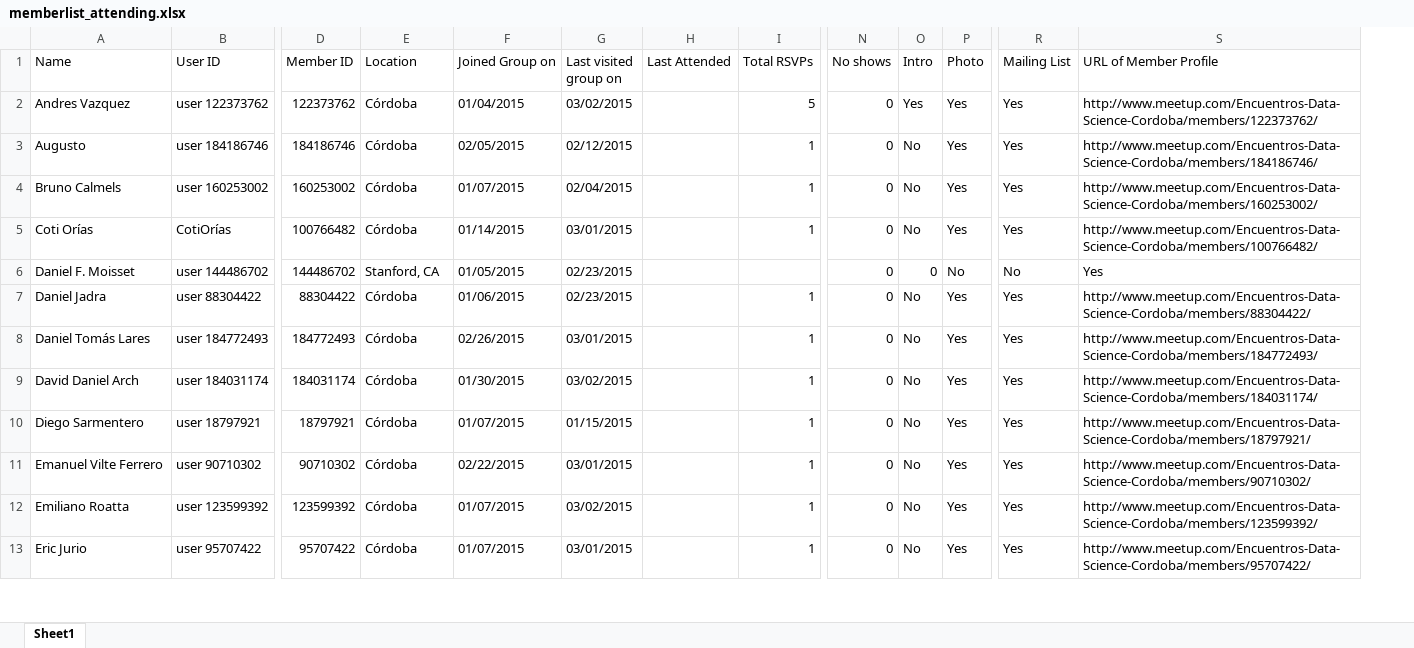
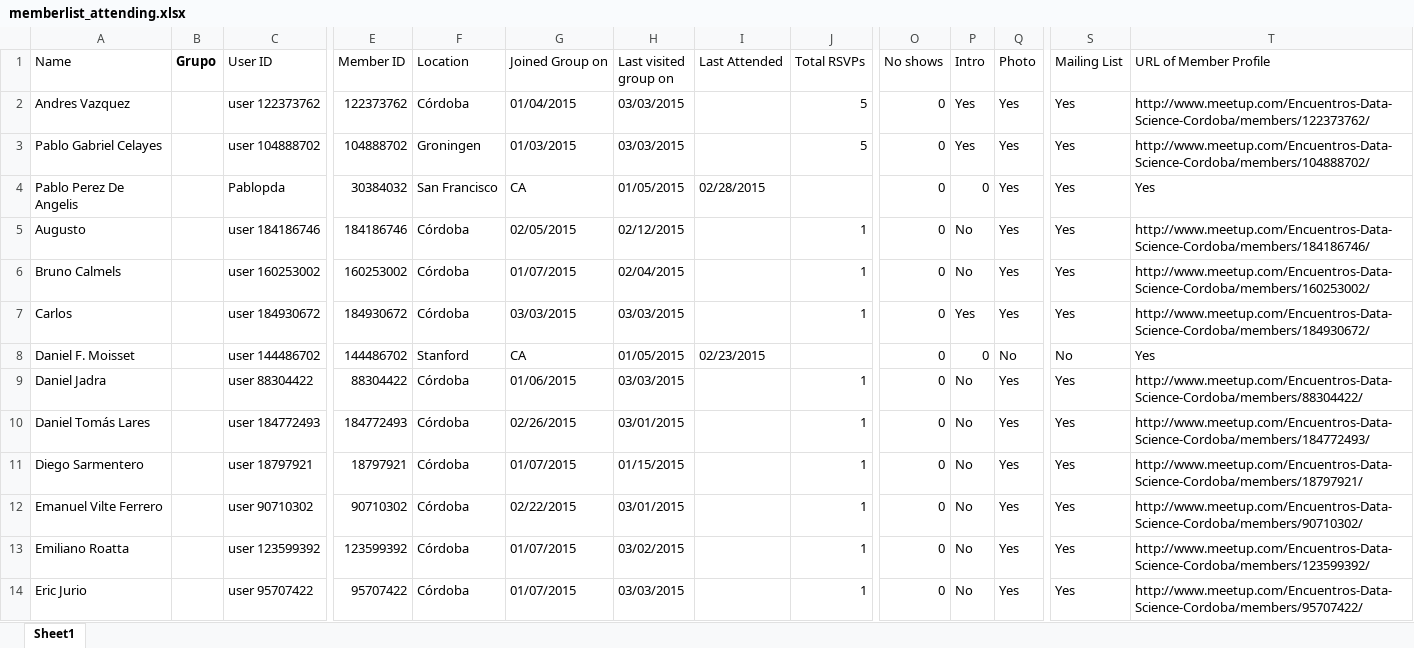
Before and after one commit to DataScienceCordoba/interdisciplinator, an Excel workbook: memberlist_attending.xlsx, sheet Sheet1, drawn as a sheet; only a part is shown, gaps mark what is left out; values as stored, in another font and other column widths than the file's, no borders; removed rows and columns are numbered as before the commit, all else as after; rows hold the shown columns only; the diff covers the shown part only; the diff names each change by its address in the sheet, - before the commit and + after, or states it on an @@ line.

Commit message:
* Form actualizado * Lista de participantes actualizada * Agregué generación de lista de grupos

```diff
--- a/memberlist_attending.xlsx (sheet Sheet1)
+++ b/memberlist_attending.xlsx (sheet Sheet1)
+column B (Grupo), empty
-H2 (Last visited group on): 03/02/2015
+H2 (Last visited group on): 03/03/2015
@@ row 38 moved to row 3: Pablo Gabriel Celayes @@
+row 4: Pablo Perez De Angelis |  | Pablopda | 30384032 | San Francisco | CA | 01/05/2015 | 02/28/2015 |  | 0 | 0 | Yes | Yes | Yes
-A7 (Name): Coti Orías
+A7 (Name): Carlos
-C7 (User ID): CotiOrías
+C7 (User ID): user 184930672
-E7 (Member ID): 100766482
+E7 (Member ID): 184930672
-G7 (Joined Group on): 01/14/2015
+G7 (Joined Group on): 03/03/2015
-H7 (Last visited group on): 03/01/2015
+H7 (Last visited group on): 03/03/2015
-P7 (Intro): No
+P7 (Intro): Yes
-T7 (URL of Member Profile): http://www.meetup.com/Encuentros-Data-Science-Cordoba/members/100766482/
+T7 (URL of Member Profile): http://www.meetup.com/Encuentros-Data-Science-Cordoba/members/184930672/
-F8 (Location): Stanford, CA
+F8 (Location): Stanford
-G8 (Joined Group on): 01/05/2015
+G8 (Joined Group on): CA
-H8 (Last visited group on): 02/23/2015
+H8 (Last visited group on): 01/05/2015
-I8 (Last Attended): (empty)
+I8 (Last Attended): 02/23/2015
-H9 (Last visited group on): 02/23/2015
+H9 (Last visited group on): 03/03/2015
-row 9: David Daniel Arch | user 184031174 | 184031174 | Córdoba | 01/30/2015 | 03/02/2015 |  | 1 | 0 | No | Yes | Yes | http://www.meetup.com/Encuentros-Data-Science-Cordoba/members/184031174/
-H14 (Last visited group on): 03/01/2015
+H14 (Last visited group on): 03/03/2015
```
Also changed, not shown: 5 added rows, 2 removed rows and 24 edited cells elsewhere in this sheet, 2 other files.
